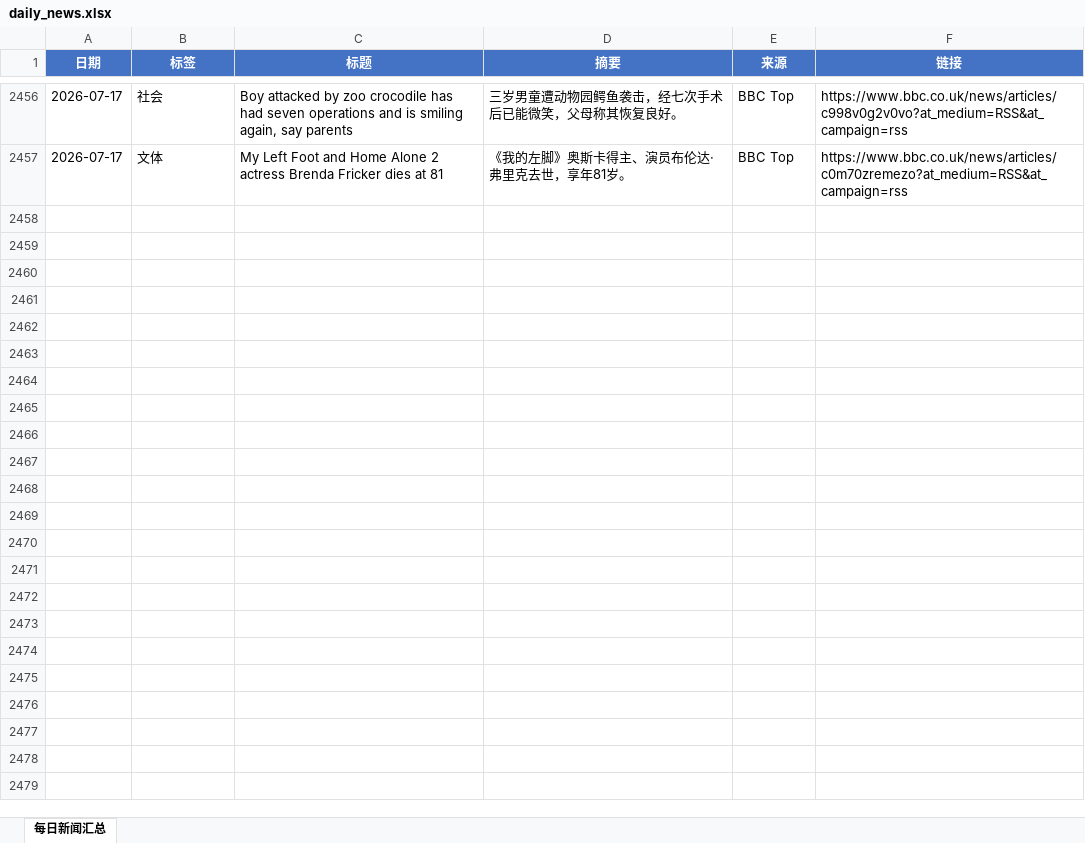
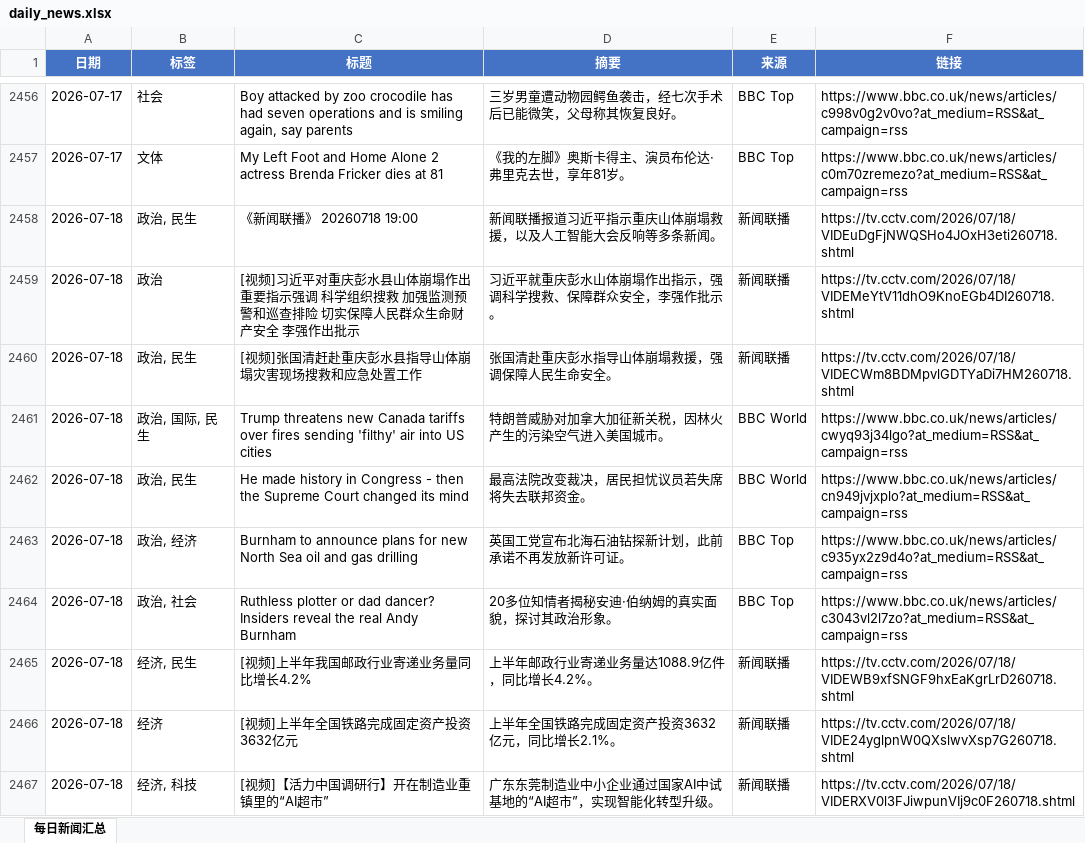
Before and after one commit to iorangejuice12138-lgtm/daily-news, an Excel workbook: data/daily_news.xlsx, sheet 每日新闻汇总, drawn as a sheet; only a part is shown, gaps mark what is left out; values as stored, in another font and other column widths than the file's, no borders; the diff covers the shown part only; the diff names each change by its address in the sheet, - before the commit and + after, or states it on an @@ line.

```diff
--- a/data/daily_news.xlsx (sheet 每日新闻汇总)
+++ b/data/daily_news.xlsx (sheet 每日新闻汇总)
+row 2458: 2026-07-18 | 政治, 民生 | 《新闻联播》 20260718 19:00 | 新闻联播报道习近平指示重庆山体崩塌救援，以及人工智能大会反响等多条新闻。 | 新闻联播 | https://tv.cctv.com/2026/07/18/VIDEuDgFjNWQSHo4JOxH3eti260718.shtml
+row 2459: 2026-07-18 | 政治 | [视频]习近平对重庆彭水县山体崩塌作出重要指示强调 科学组织搜救 加强监测预警和巡查排险 切实保障人民群众生命财产安全 李强作出批示 | 习近平就重庆彭水山体崩塌作出指示，强调科学搜救、保障群众安全，李强作批示。 | 新闻联播 | https://tv.cctv.com/2026/07/18/VIDEMeYtV11dhO9KnoEGb4DI260718.shtml
+row 2460: 2026-07-18 | 政治, 民生 | [视频]张国清赶赴重庆彭水县指导山体崩塌灾害现场搜救和应急处置工作 | 张国清赴重庆彭水指导山体崩塌救援，强调保障人民生命安全。 | 新闻联播 | https://tv.cctv.com/2026/07/18/VIDECWm8BDMpvlGDTYaDi7HM260718.shtml
+row 2461: 2026-07-18 | 政治, 国际, 民生 | Trump threatens new Canada tariffs over fires sending 'filthy' air into US cities | 特朗普威胁对加拿大加征新关税，因林火产生的污染空气进入美国城市。 | BBC World | https://www.bbc.co.uk/news/articles/cwyq93j34lgo?at_medium=RSS&at_campaign=rss
+row 2462: 2026-07-18 | 政治, 民生 | He made history in Congress - then the Supreme Court changed its mind | 最高法院改变裁决，居民担忧议员若失席将失去联邦资金。 | BBC World | https://www.bbc.co.uk/news/articles/cn949jvjxplo?at_medium=RSS&at_campaign=rss
+row 2463: 2026-07-18 | 政治, 经济 | Burnham to announce plans for new North Sea oil and gas drilling | 英国工党宣布北海石油钻探新计划，此前承诺不再发放新许可证。 | BBC Top | https://www.bbc.co.uk/news/articles/c935yx2z9d4o?at_medium=RSS&at_campaign=rss
+row 2464: 2026-07-18 | 政治, 社会 | Ruthless plotter or dad dancer? Insiders reveal the real Andy Burnham | 20多位知情者揭秘安迪·伯纳姆的真实面貌，探讨其政治形象。 | BBC Top | https://www.bbc.co.uk/news/articles/c3043vl2l7zo?at_medium=RSS&at_campaign=rss
+row 2465: 2026-07-18 | 经济, 民生 | [视频]上半年我国邮政行业寄递业务量同比增长4.2% | 上半年邮政行业寄递业务量达1088.9亿件，同比增长4.2%。 | 新闻联播 | https://tv.cctv.com/2026/07/18/VIDEWB9xfSNGF9hxEaKgrLrD260718.shtml
+row 2466: 2026-07-18 | 经济 | [视频]上半年全国铁路完成固定资产投资3632亿元 | 上半年全国铁路完成固定资产投资3632亿元，同比增长2.1%。 | 新闻联播 | https://tv.cctv.com/2026/07/18/VIDE24yglpnW0QXslwvXsp7G260718.shtml
+row 2467: 2026-07-18 | 经济, 科技 | [视频]【活力中国调研行】开在制造业重镇里的“AI超市” | 广东东莞制造业中小企业通过国家AI中试基地的“AI超市”，实现智能化转型升级。 | 新闻联播 | https://tv.cctv.com/2026/07/18/VIDERXV0l3FJiwpunVIj9c0F260718.shtml
```
Also changed, not shown: 23 added rows elsewhere in this sheet, 1 other file.
